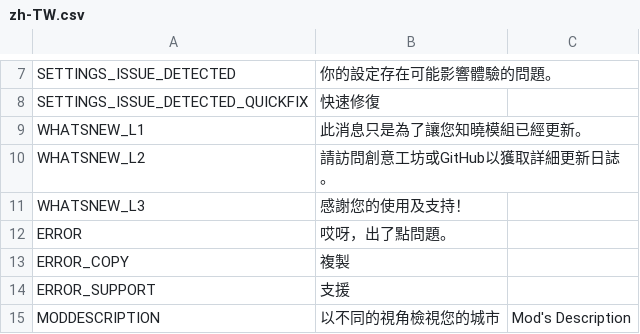
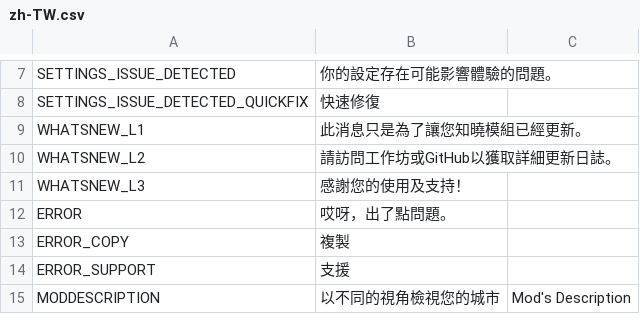
Before and after one commit to will258012/FPSCamera-Continued, a CSV file: FPSCamera/Translations/zh-TW.csv, drawn as a sheet; only a part is shown, gaps mark what is left out.

Commit message:
New translations en-en.csv (Chinese Traditional)

```diff
--- a/FPSCamera/Translations/zh-TW.csv
+++ b/FPSCamera/Translations/zh-TW.csv
@@ -9,3 +9,3 @@
 "WHATSNEW_L1","此消息只是為了讓您知曉模組已經更新。",""
-"WHATSNEW_L2","請訪問創意工坊或GitHub以獲取詳細更新日誌。",""
+"WHATSNEW_L2","請訪問工作坊或GitHub以獲取詳細更新日誌。",""
 "WHATSNEW_L3","感謝您的使用及支持！",""
```
